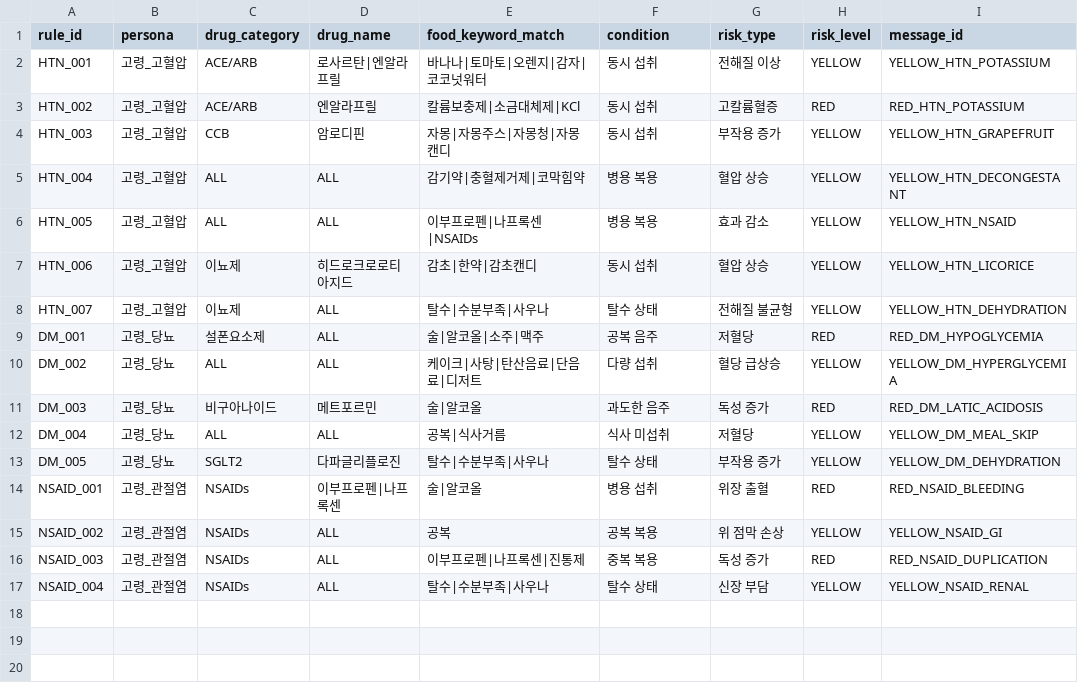
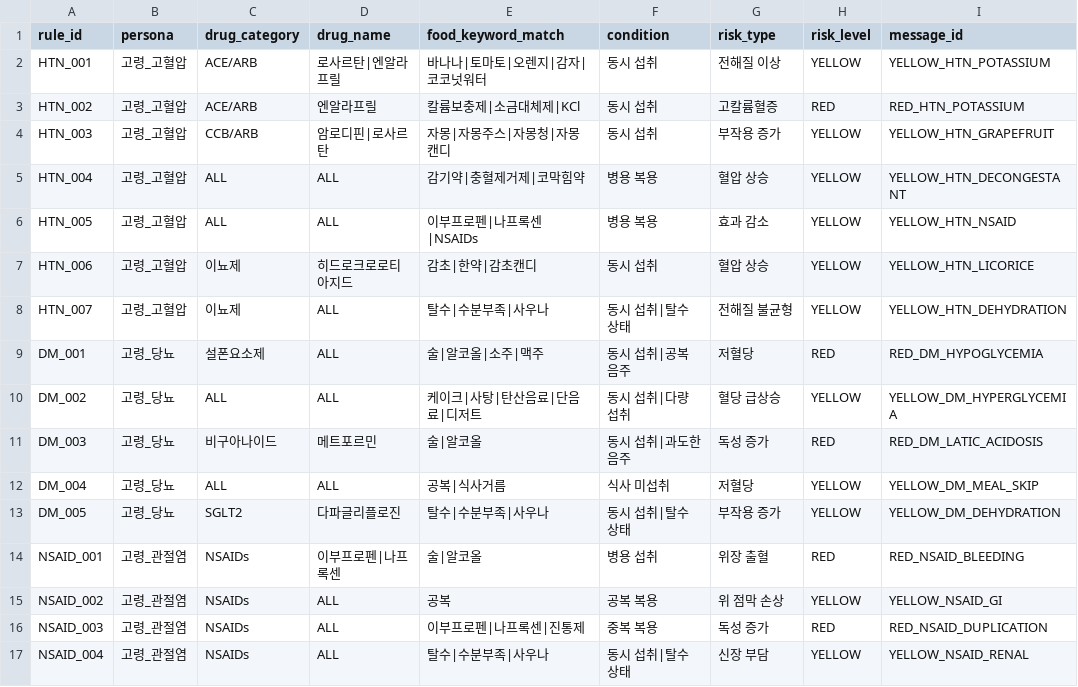
Before and after one commit to slowstarter4/ai_medi_food_guardrail, a CSV file: backend/data/rules/food_drug_interaction.csv, drawn as a sheet; only a part is shown; the diff names each change by its address in the sheet, - before the commit and + after, or states it on an @@ line.

```diff
--- a/backend/data/rules/food_drug_interaction.csv
+++ b/backend/data/rules/food_drug_interaction.csv
-C4 (drug_category): CCB
+C4 (drug_category): CCB/ARB
-D4 (drug_name): 암로디핀
+D4 (drug_name): 암로디핀|로사르탄
-F8 (condition): 탈수 상태
+F8 (condition): 동시 섭취|탈수 상태
-F9 (condition): 공복 음주
+F9 (condition): 동시 섭취|공복 음주
-F10 (condition): 다량 섭취
+F10 (condition): 동시 섭취|다량 섭취
-F11 (condition): 과도한 음주
+F11 (condition): 동시 섭취|과도한 음주
-F13 (condition): 탈수 상태
+F13 (condition): 동시 섭취|탈수 상태
-F17 (condition): 탈수 상태
+F17 (condition): 동시 섭취|탈수 상태
```
Also changed, not shown: 25 other files.
